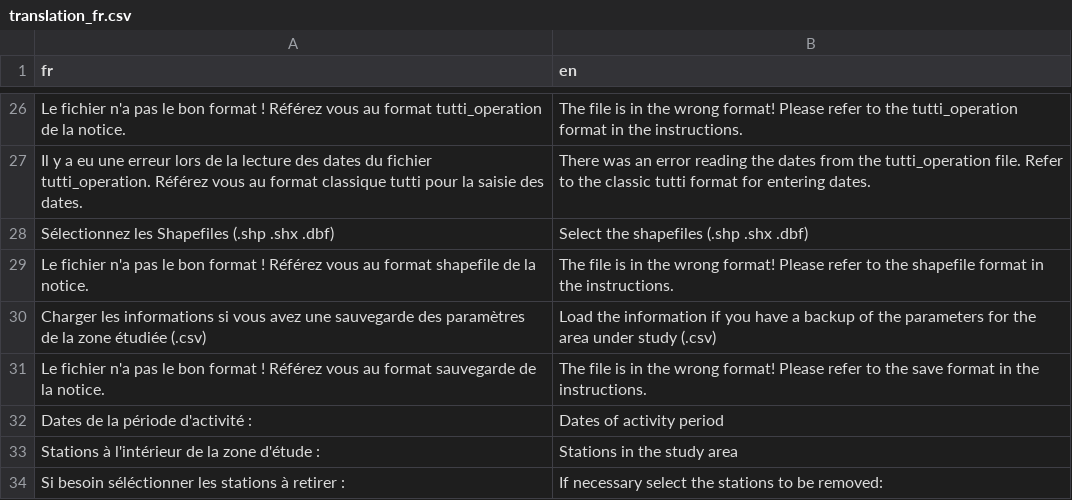
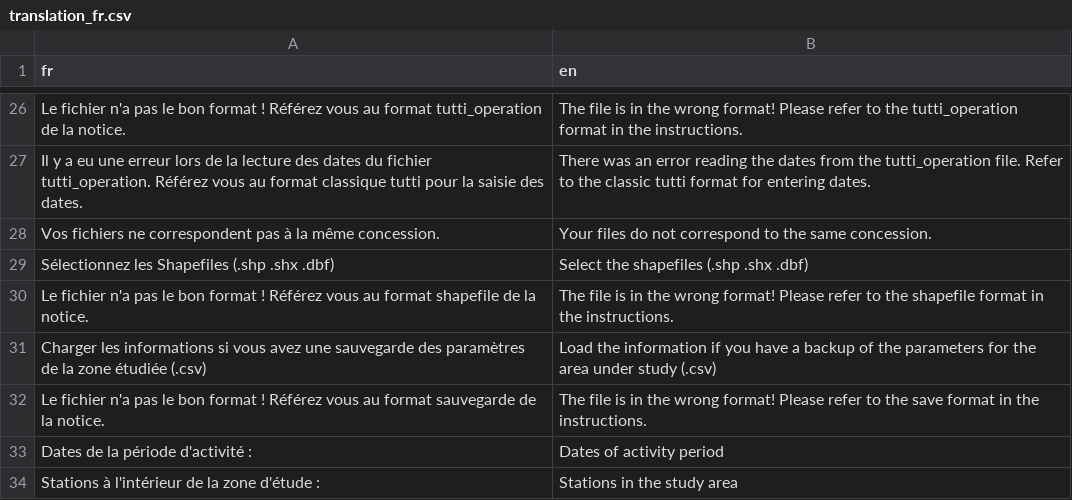
Before and after one commit to Aurel-HB/GranulatShiny, a CSV file: data/translation_fr.csv, drawn as a sheet; only a part is shown, gaps mark what is left out; the shorter side is filled out with more unchanged rows.

```diff
--- a/data/translation_fr.csv
+++ b/data/translation_fr.csv
@@ -27,2 +27,3 @@ Le fichier n'a pas le bon format ! Référez vous au format tutti_operation de l
 Il y a eu une erreur lors de la lecture des dates du fichier tutti_operation. Référez vous au format classique tutti pour la saisie des dates.,There was an error reading the dates from the tutti_operation file. Refer to the classic tutti format for entering dates.
+Vos fichiers ne correspondent pas à la même concession.,Your files do not correspond to the same concession.
 Sélectionnez les Shapefiles (.shp .shx .dbf),Select the shapefiles (.shp .shx .dbf)
```
Also changed, not shown: 4 other files.
